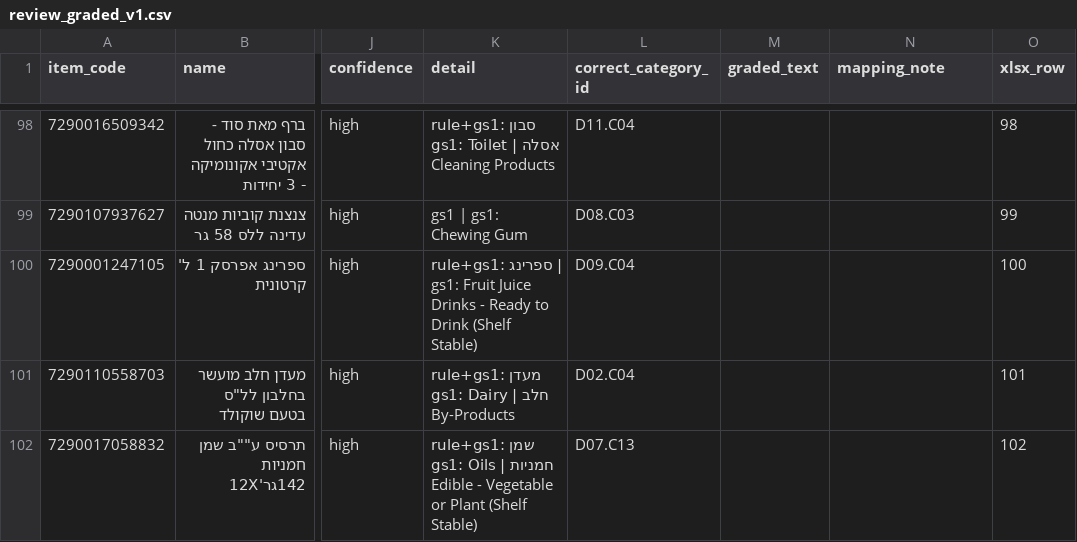
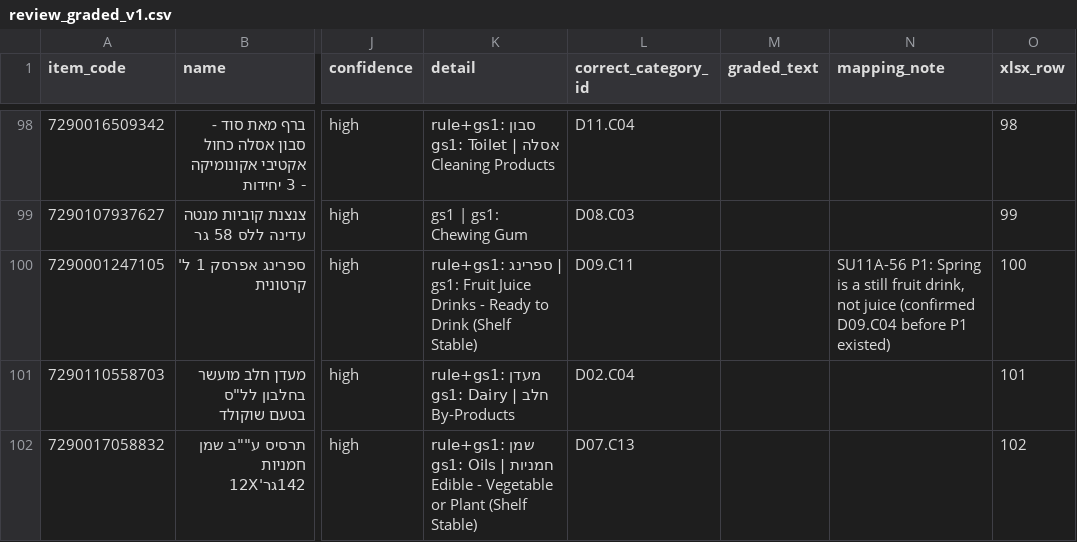
Before and after one commit to Eltzur/scrp, a CSV file: docs/catalog/review_graded_v1.csv, drawn as a sheet; only a part is shown, gaps mark what is left out; the diff covers the shown part only; the diff names each change by its address in the sheet, - before the commit and + after, or states it on an @@ line.

```diff
--- a/docs/catalog/review_graded_v1.csv
+++ b/docs/catalog/review_graded_v1.csv
-L100 (correct_category_id): D09.C04
+L100 (correct_category_id): D09.C11
-N100 (mapping_note): (empty)
+N100 (mapping_note): SU11A-56 P1: Spring is a still fruit drink, not juice (confirmed D09.C04 before P1 existed)
```
Also changed, not shown: 14 edited cells elsewhere in this file, docs/catalog/disagreements_v1.csv, 14 other files.
